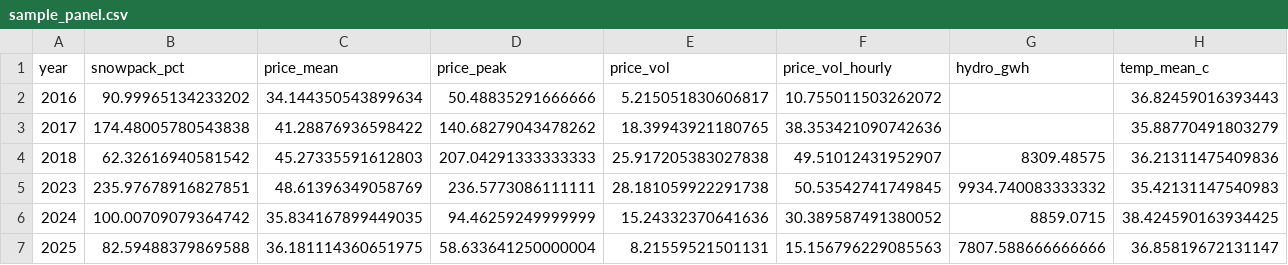
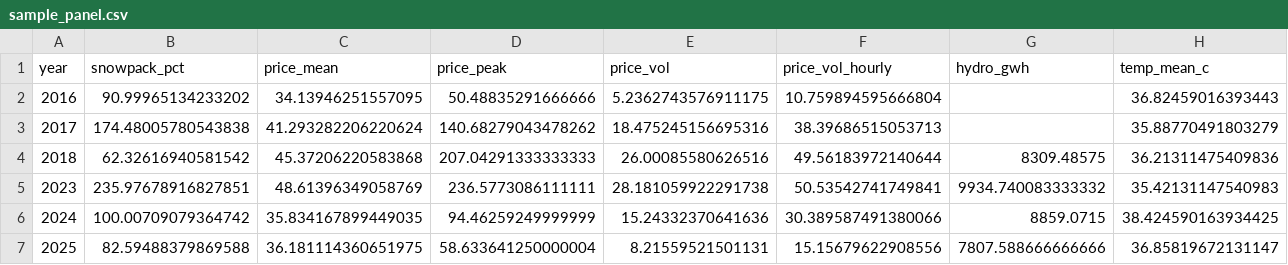
Before and after one commit to namit1333/snowpack-hydro-prices, a CSV file: data/sample/sample_panel.csv, drawn as a sheet.

```diff
--- a/data/sample/sample_panel.csv
+++ b/data/sample/sample_panel.csv
@@ -1,7 +1,7 @@
 year,snowpack_pct,price_mean,price_peak,price_vol,price_vol_hourly,hydro_gwh,temp_mean_c
-2016,90.99965134233202,34.144350543899634,50.48835291666666,5.215051830606817,10.755011503262072,,36.82459016393443
-2017,174.48005780543838,41.28876936598422,140.68279043478262,18.39943921180765,38.353421090742636,,35.88770491803279
-2018,62.32616940581542,45.27335591612803,207.04291333333333,25.917205383027838,49.51012431952907,8309.48575,36.21311475409836
-2023,235.97678916827851,48.61396349058769,236.5773086111111,28.181059922291738,50.53542741749845,9934.740083333332,35.42131147540983
-2024,100.00709079364742,35.834167899449035,94.46259249999999,15.24332370641636,30.389587491380052,8859.0715,38.424590163934425
-2025,82.59488379869588,36.181114360651975,58.633641250000004,8.21559521501131,15.156796229085563,7807.588666666666,36.85819672131147
+2016,90.99965134233202,34.13946251557095,50.48835291666666,5.2362743576911175,10.759894595666804,,36.82459016393443
+2017,174.48005780543838,41.293282206220624,140.68279043478262,18.475245156695316,38.39686515053713,,35.88770491803279
+2018,62.32616940581542,45.37206220583868,207.04291333333333,26.00085580626516,49.56183972140644,8309.48575,36.21311475409836
+2023,235.97678916827851,48.61396349058769,236.5773086111111,28.181059922291738,50.53542741749841,9934.740083333332,35.42131147540983
+2024,100.00709079364742,35.834167899449035,94.46259249999999,15.24332370641636,30.389587491380066,8859.0715,38.424590163934425
+2025,82.59488379869588,36.181114360651975,58.633641250000004,8.21559521501131,15.15679622908556,7807.588666666666,36.85819672131147
```
Also changed, not shown: data/processed/panel.csv, 29 other files.
